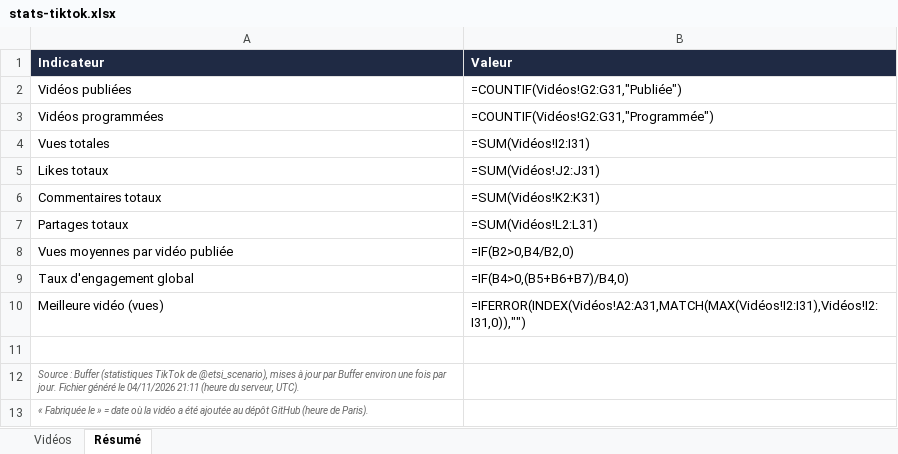
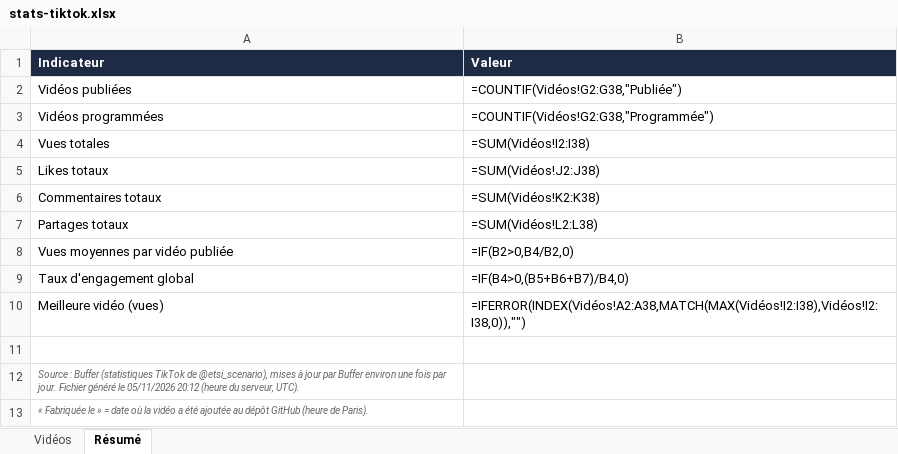
Before and after one commit to LaPatateRusse/50DOL, an Excel workbook: videos/stats/stats-tiktok.xlsx, sheet Résumé, drawn as a sheet; values as stored, in another font and other column widths than the file's, no borders; formulas without a stored value are shown as written; the diff names each change by its address in the sheet, - before the commit and + after, or states it on an @@ line.

```diff
--- a/videos/stats/stats-tiktok.xlsx (sheet Résumé)
+++ b/videos/stats/stats-tiktok.xlsx (sheet Résumé)
-B2 (Valeur): =COUNTIF(Vidéos!G2:G31,"Publiée")
+B2 (Valeur): =COUNTIF(Vidéos!G2:G38,"Publiée")
-B3 (Valeur): =COUNTIF(Vidéos!G2:G31,"Programmée")
+B3 (Valeur): =COUNTIF(Vidéos!G2:G38,"Programmée")
-B4 (Valeur): =SUM(Vidéos!I2:I31)
+B4 (Valeur): =SUM(Vidéos!I2:I38)
-B5 (Valeur): =SUM(Vidéos!J2:J31)
+B5 (Valeur): =SUM(Vidéos!J2:J38)
-B6 (Valeur): =SUM(Vidéos!K2:K31)
+B6 (Valeur): =SUM(Vidéos!K2:K38)
-B7 (Valeur): =SUM(Vidéos!L2:L31)
+B7 (Valeur): =SUM(Vidéos!L2:L38)
-B10 (Valeur): =IFERROR(INDEX(Vidéos!A2:A31,MATCH(MAX(Vidéos!I2:I31),Vidéos!I2:I31,0)),"")
+B10 (Valeur): =IFERROR(INDEX(Vidéos!A2:A38,MATCH(MAX(Vidéos!I2:I38),Vidéos!I2:I38,0)),"")
-A12 (Indicateur): …généré le 04/11/2026 21:11 (heure du…
+A12 (Indicateur): …généré le 05/11/2026 20:12 (heure du…
```
Also changed, not shown: sheet Vidéos, 2 other files.
